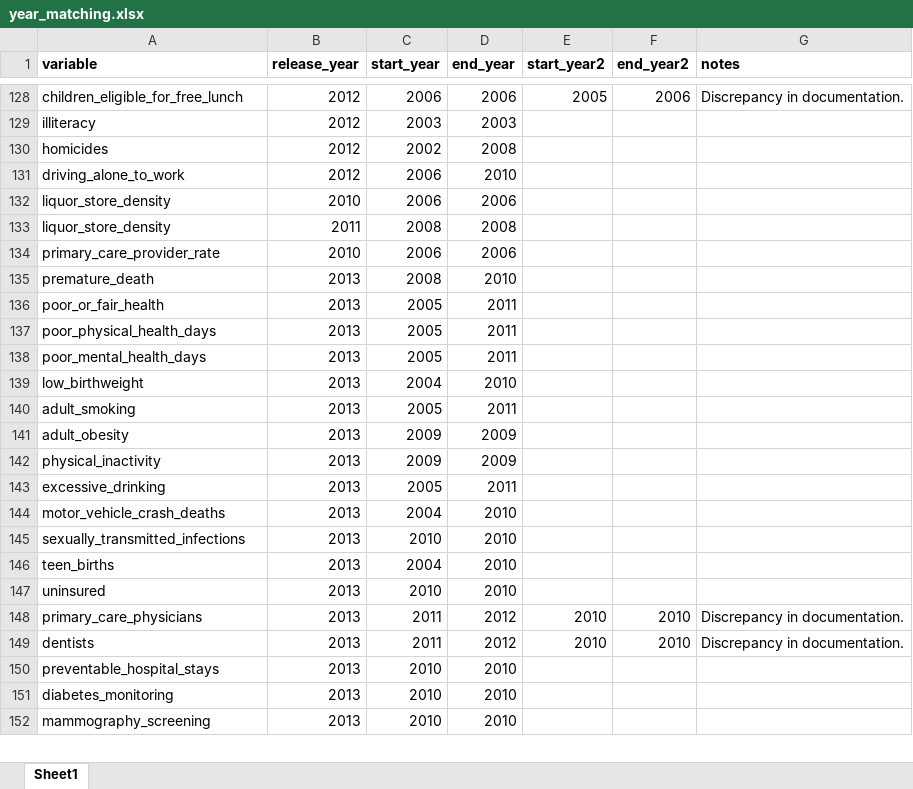
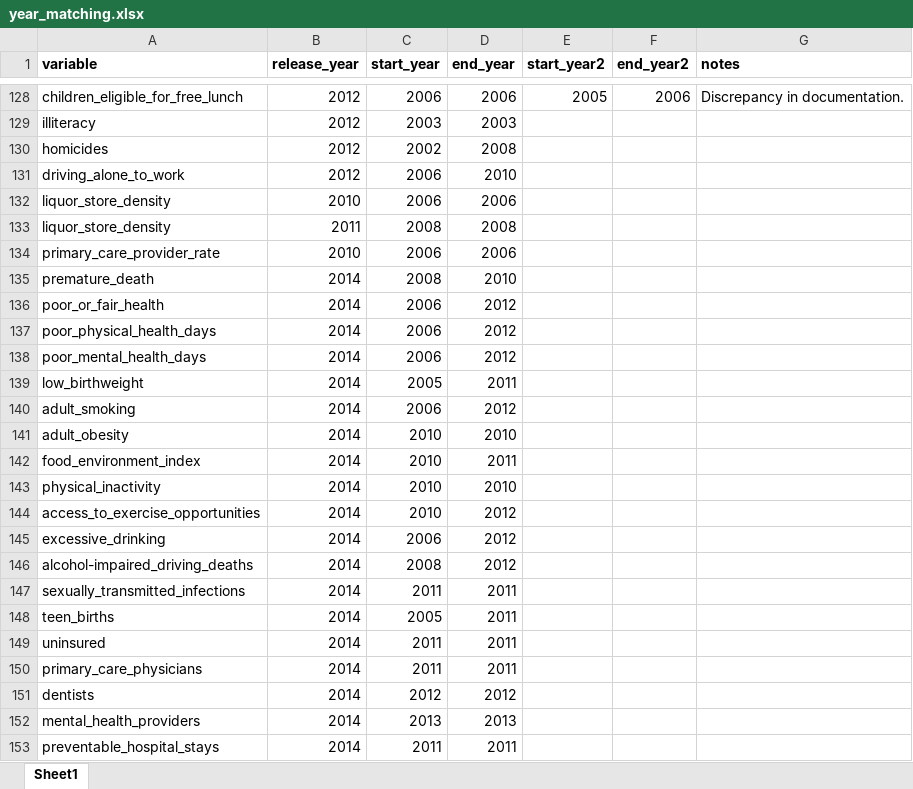
Before and after one commit to jrisi256/incarceration, an Excel workbook: health_data/src/year_matching.xlsx, sheet Sheet1, drawn as a sheet; only a part is shown, gaps mark what is left out; the shorter side is filled out with more unchanged rows; values as stored, in another font and other column widths than the file's, no borders; the diff covers the shown part only; the diff names each change by its address in the sheet, - before the commit and + after, or states it on an @@ line.

```diff
--- a/health_data/src/year_matching.xlsx (sheet Sheet1)
+++ b/health_data/src/year_matching.xlsx (sheet Sheet1)
+row 135: premature_death | 2014 | 2008 | 2010
+row 136: poor_or_fair_health | 2014 | 2006 | 2012
+row 137: poor_physical_health_days | 2014 | 2006 | 2012
+row 138: poor_mental_health_days | 2014 | 2006 | 2012
+row 139: low_birthweight | 2014 | 2005 | 2011
+row 140: adult_smoking | 2014 | 2006 | 2012
+row 141: adult_obesity | 2014 | 2010 | 2010
+row 142: food_environment_index | 2014 | 2010 | 2011
+row 143: physical_inactivity | 2014 | 2010 | 2010
+row 144: access_to_exercise_opportunities | 2014 | 2010 | 2012
+row 145: excessive_drinking | 2014 | 2006 | 2012
+row 146: alcohol-impaired_driving_deaths | 2014 | 2008 | 2012
+row 147: sexually_transmitted_infections | 2014 | 2011 | 2011
+row 148: teen_births | 2014 | 2005 | 2011
+row 149: uninsured | 2014 | 2011 | 2011
+row 150: primary_care_physicians | 2014 | 2011 | 2011
+row 151: dentists | 2014 | 2012 | 2012
+row 152: mental_health_providers | 2014 | 2013 | 2013
+row 153: preventable_hospital_stays | 2014 | 2011 | 2011
```
Also changed, not shown: 184 added rows and 5 edited cells elsewhere in this sheet, health_data/src/my_dictionary.xlsx, 2 other files.
